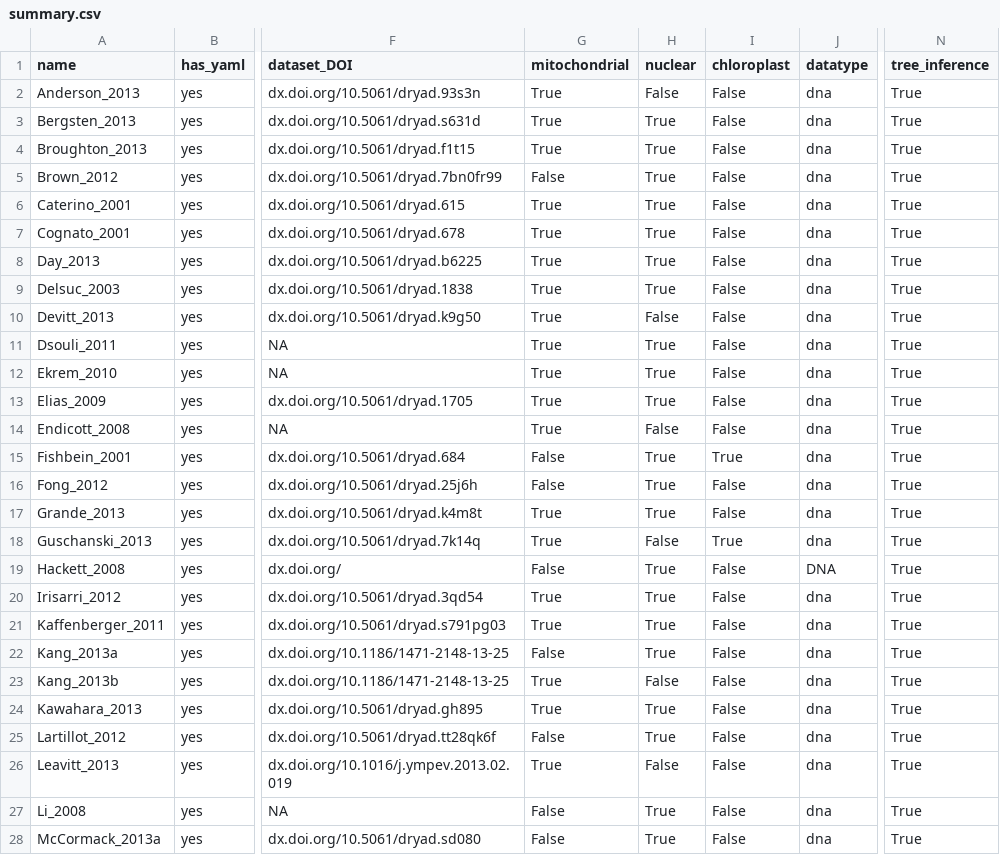
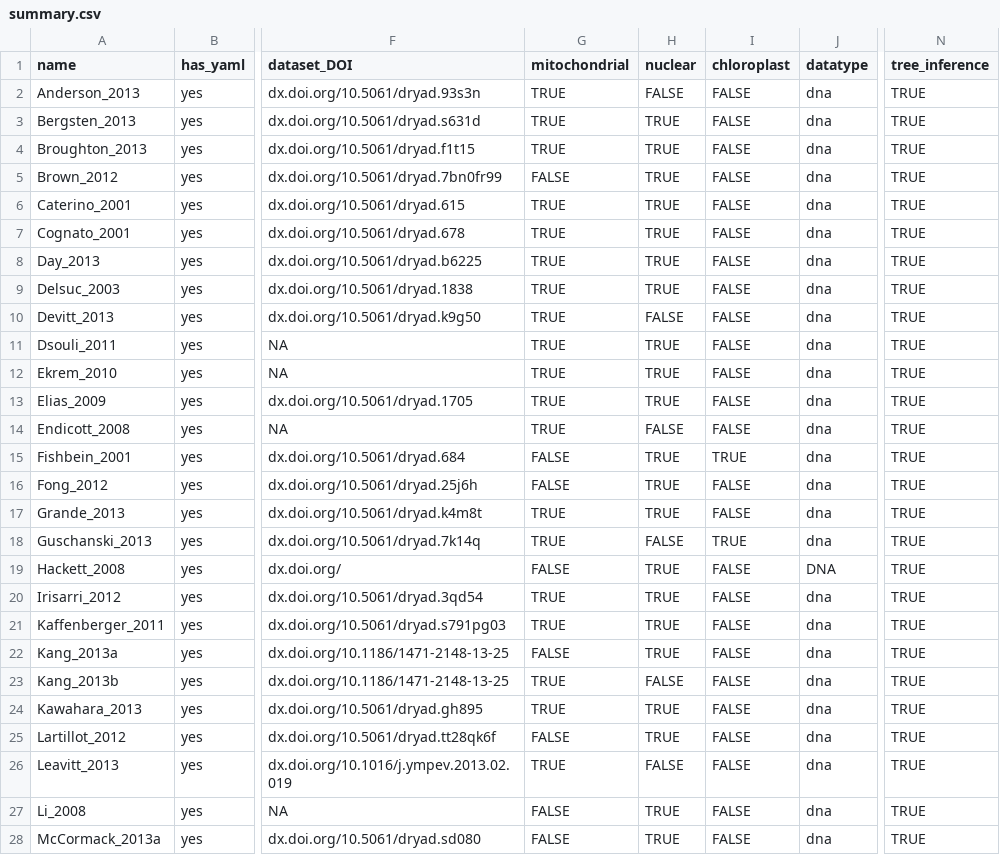
Before and after one commit to roblanf/BenchmarkAlignments, a CSV file: summary.csv, drawn as a sheet; only a part is shown, gaps mark what is left out; the diff covers the shown part only; the diff names each change by its address in the sheet, - before the commit and + after, or states it on an @@ line.

Commit message:
update summary.csv

```diff
--- a/summary.csv
+++ b/summary.csv
-G2:G4 (mitochondrial): True
+G2:G4 (mitochondrial): TRUE
-H2 (nuclear): False
+H2 (nuclear): FALSE
-I2:I14 (chloroplast): False
+I2:I14 (chloroplast): FALSE
-N2:N28 (tree_inference): True
+N2:N28 (tree_inference): TRUE
-H3:H9 (nuclear): True
+H3:H9 (nuclear): TRUE
-G5 (mitochondrial): False
+G5 (mitochondrial): FALSE
-G6:G14 (mitochondrial): True
+G6:G14 (mitochondrial): TRUE
-H10 (nuclear): False
+H10 (nuclear): FALSE
-H11:H13 (nuclear): True
+H11:H13 (nuclear): TRUE
-H14 (nuclear): False
+H14 (nuclear): FALSE
-G15:G16 (mitochondrial): False
+G15:G16 (mitochondrial): FALSE
-H15:H17 (nuclear): True
+H15:H17 (nuclear): TRUE
-I15 (chloroplast): True
+I15 (chloroplast): TRUE
-I16:I17 (chloroplast): False
+I16:I17 (chloroplast): FALSE
-G17:G18 (mitochondrial): True
+G17:G18 (mitochondrial): TRUE
-H18 (nuclear): False
+H18 (nuclear): FALSE
-I18 (chloroplast): True
+I18 (chloroplast): TRUE
-G19 (mitochondrial): False
+G19 (mitochondrial): FALSE
-H19:H22 (nuclear): True
+H19:H22 (nuclear): TRUE
-I19:I28 (chloroplast): False
+I19:I28 (chloroplast): FALSE
-G20:G21 (mitochondrial): True
+G20:G21 (mitochondrial): TRUE
-G22 (mitochondrial): False
+G22 (mitochondrial): FALSE
-G23:G24 (mitochondrial): True
+G23:G24 (mitochondrial): TRUE
-H23 (nuclear): False
+H23 (nuclear): FALSE
-H24:H25 (nuclear): True
+H24:H25 (nuclear): TRUE
-G25 (mitochondrial): False
+G25 (mitochondrial): FALSE
-G26 (mitochondrial): True
+G26 (mitochondrial): TRUE
-H26 (nuclear): False
+H26 (nuclear): FALSE
-G27:G28 (mitochondrial): False
+G27:G28 (mitochondrial): FALSE
-H27:H28 (nuclear): True
+H27:H28 (nuclear): TRUE
```
Also changed, not shown: 63 edited cells elsewhere in this file.
